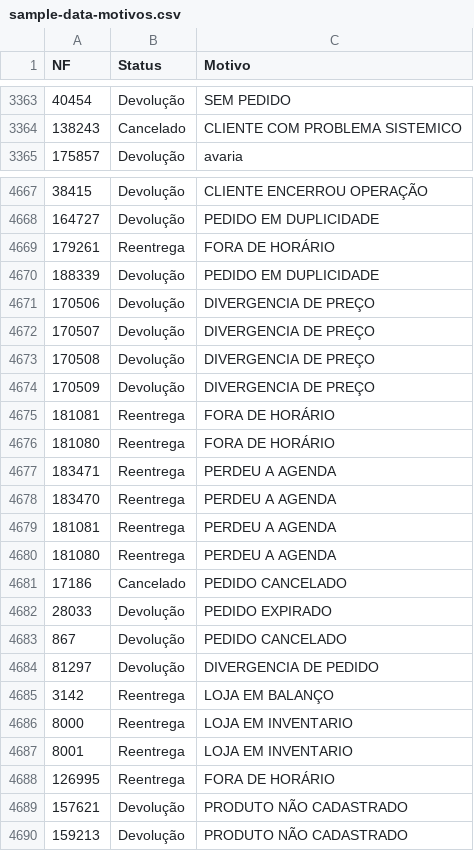
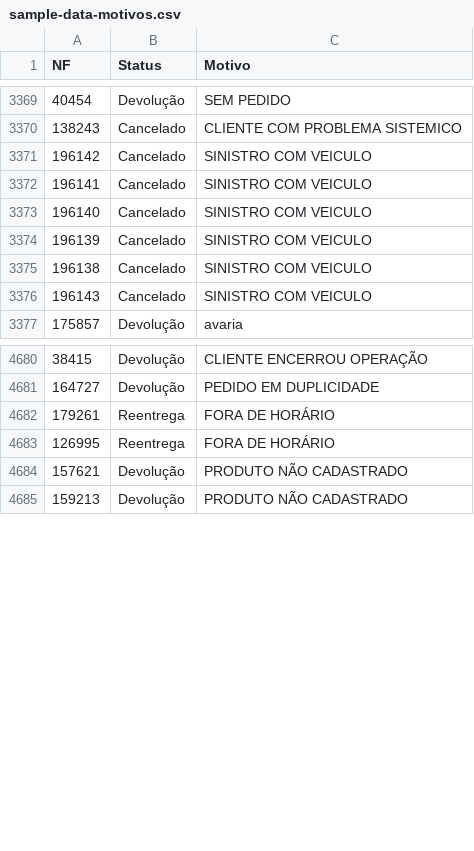
Before and after one commit to DashMonitoramento/Dashboard-Monitoramento-Web, a CSV file: assets/data/sample-data-motivos.csv, drawn as a sheet; only a part is shown, gaps mark what is left out; the diff covers the shown part only.

Commit message:
Atualiza assets/data/sample-data-motivos.csv via script (2026-09-19 20:37)

```diff
--- a/assets/data/sample-data-motivos.csv
+++ b/assets/data/sample-data-motivos.csv
@@ -3364,2 +3370,8 @@ NF;Status;Motivo
 138243;Cancelado;CLIENTE COM PROBLEMA SISTEMICO
+196142;Cancelado;SINISTRO COM VEICULO
+196141;Cancelado;SINISTRO COM VEICULO
+196140;Cancelado;SINISTRO COM VEICULO
+196139;Cancelado;SINISTRO COM VEICULO
+196138;Cancelado;SINISTRO COM VEICULO
+196143;Cancelado;SINISTRO COM VEICULO
 175857;Devolução;avaria
@@ -4669,20 +4682,2 @@ NF;Status;Motivo
 179261;Reentrega;FORA DE HORÁRIO
-188339;Devolução;PEDIDO EM DUPLICIDADE
-170506;Devolução;DIVERGENCIA DE PREÇO
-170507;Devolução;DIVERGENCIA DE PREÇO
-170508;Devolução;DIVERGENCIA DE PREÇO
-170509;Devolução;DIVERGENCIA DE PREÇO
-181081;Reentrega;FORA DE HORÁRIO
-181080;Reentrega;FORA DE HORÁRIO
-183471;Reentrega;PERDEU A AGENDA
-183470;Reentrega;PERDEU A AGENDA
-181081;Reentrega;PERDEU A AGENDA
-181080;Reentrega;PERDEU A AGENDA
-17186;Cancelado;PEDIDO CANCELADO
-28033;Devolução;PEDIDO EXPIRADO
-867;Devolução;PEDIDO CANCELADO
-81297;Devolução;DIVERGENCIA DE PEDIDO
-3142;Reentrega;LOJA EM BALANÇO
-8000;Reentrega;LOJA EM INVENTARIO
-8001;Reentrega;LOJA EM INVENTARIO
 126995;Reentrega;FORA DE HORÁRIO
```
Also changed, not shown: 7 added rows elsewhere in this file.
